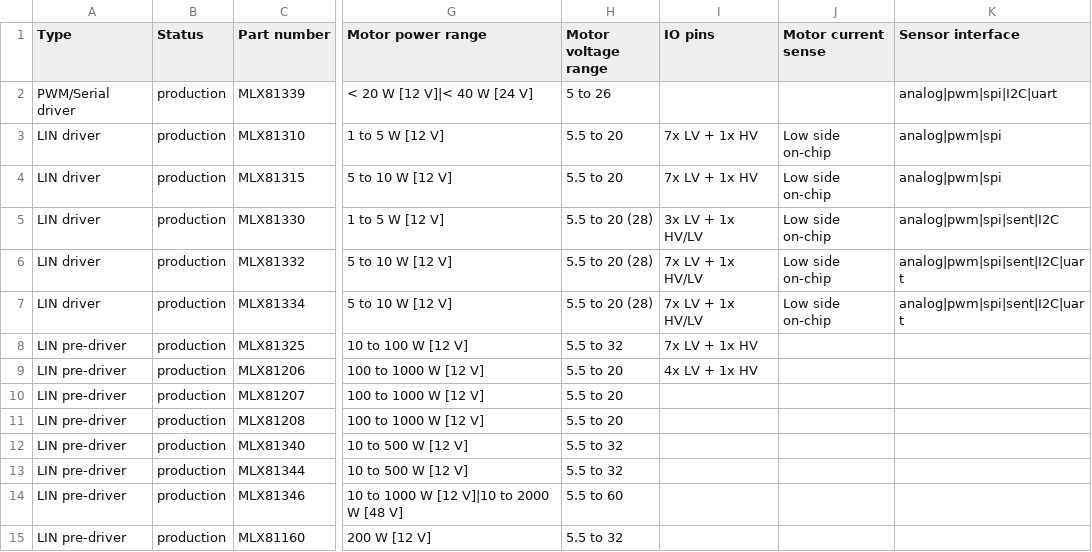
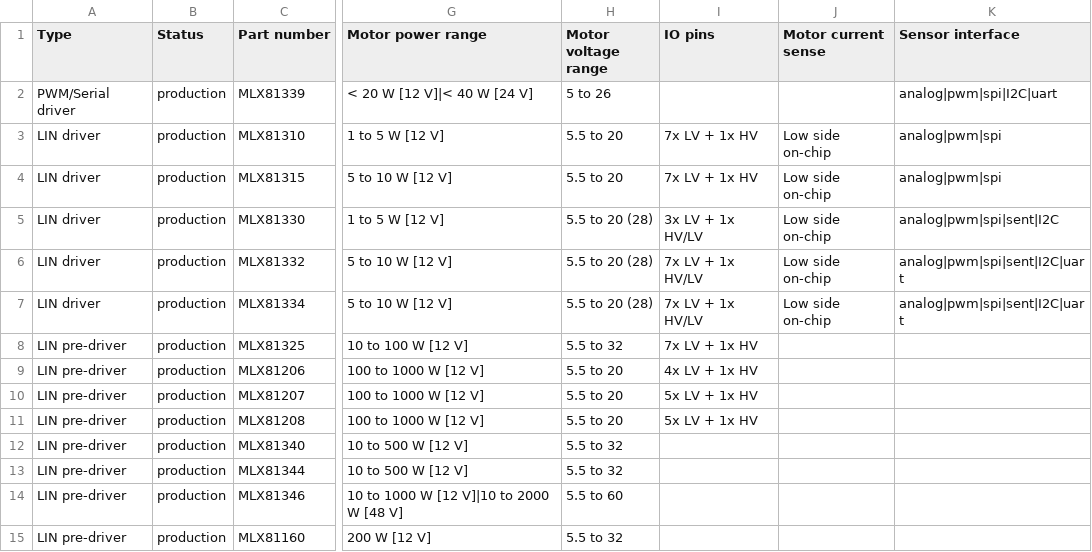
Before and after one commit to MelexisBC/Wizard--Embedded-Motor-Driver-ICs-Data, a CSV file: Embedded-Motor-Driver-ICs-Wizard-Data.csv, drawn as a sheet; only a part is shown, gaps mark what is left out; the diff names each change by its address in the sheet, - before the commit and + after, or states it on an @@ line.

Commit message:
Wizard - Embedded motor driver ICs - Google sheet updated

```diff
--- a/Embedded-Motor-Driver-ICs-Wizard-Data.csv
+++ b/Embedded-Motor-Driver-ICs-Wizard-Data.csv
-I10:I11 (IO pins): (empty)
+I10:I11 (IO pins): 5x LV + 1x HV
```
